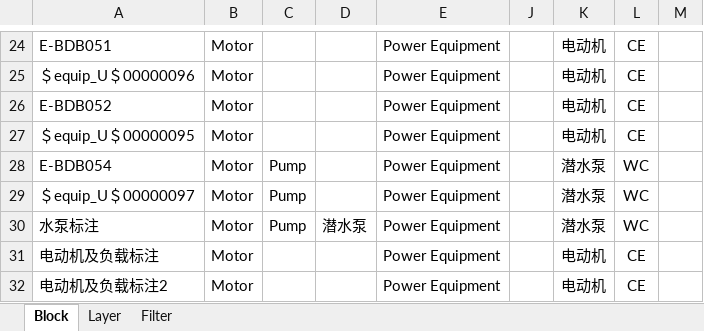
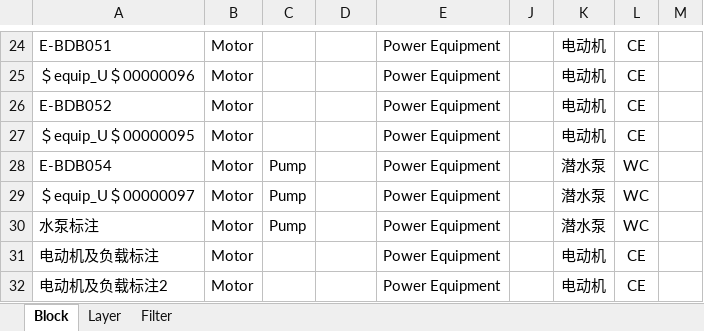
Before and after one commit to SBESIRC/ThMEPEngine, an Excel workbook: AutoLoader/ThMEPEngine/Contents/Support/平面关注对象.xlsx, sheet Block, drawn as a sheet; only a part is shown, gaps mark what is left out; values as stored, in another font and other column widths than the file's, no borders; the diff names each change by its address in the sheet, - before the commit and + after, or states it on an @@ line.

Commit message:
PDS data bugs fixing (#3601)
* diff crush fixing

* fix a bug

Co-authored-by: 刘潘 <liupan1@thape.com.cn>

```diff
--- a/AutoLoader/ThMEPEngine/Contents/Support/平面关注对象.xlsx (sheet Block)
+++ b/AutoLoader/ThMEPEngine/Contents/Support/平面关注对象.xlsx (sheet Block)
-D30: 潜水泵
+D30: (empty)
```
Also changed, not shown: 3 other files.
